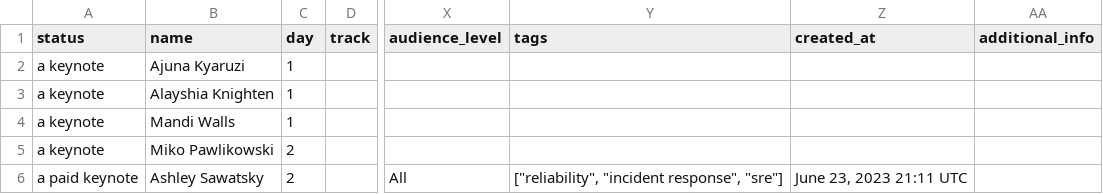
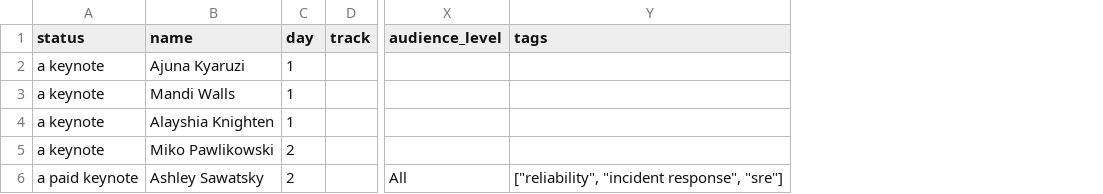
Before and after one commit to sreday/website, a CSV file: _db/talks_2023.csv, drawn as a sheet; only a part is shown, gaps mark what is left out; removed rows and columns are numbered as before the commit, all else as after; the diff covers the shown part only; the diff names each change by its address in the sheet, - before the commit and + after, or states it on an @@ line.

Commit message:
Add files via upload

```diff
--- a/_db/talks_2023.csv
+++ b/_db/talks_2023.csv
-column Z (created_at), row 6: June 23, 2023 21:11 UTC
-column AA (additional_info), empty
@@ row 4 moved to row 3: a keynote @@
```
Also changed, not shown: 1 edited cell elsewhere in this file.
